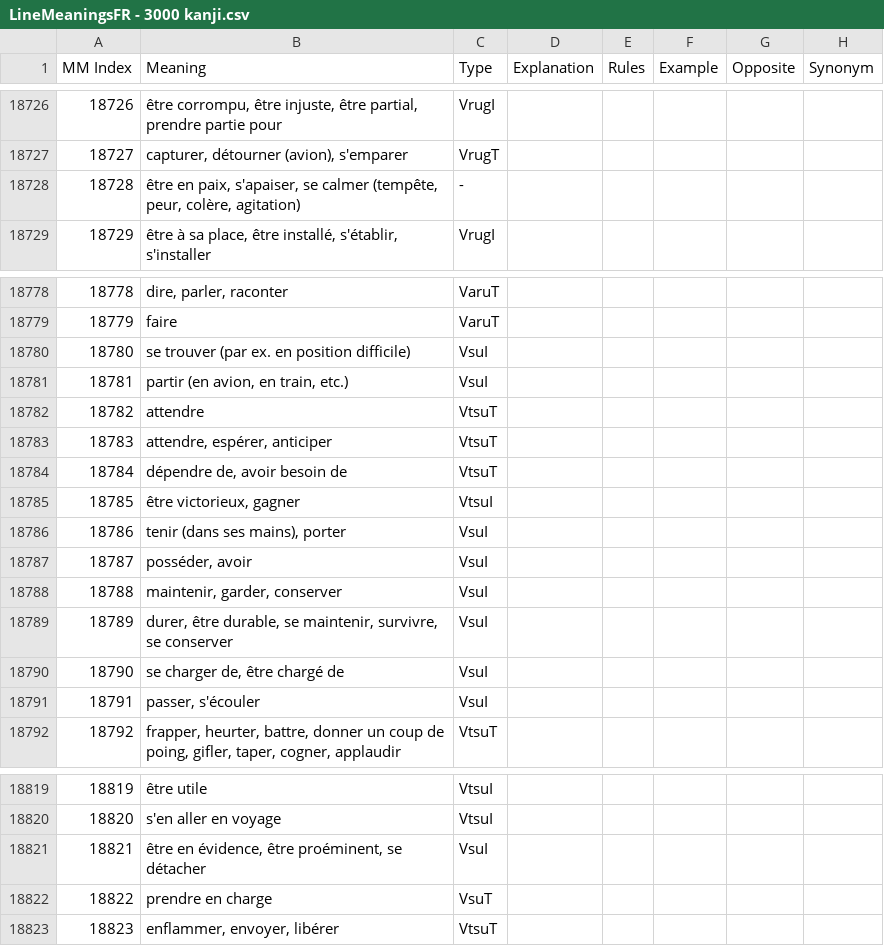
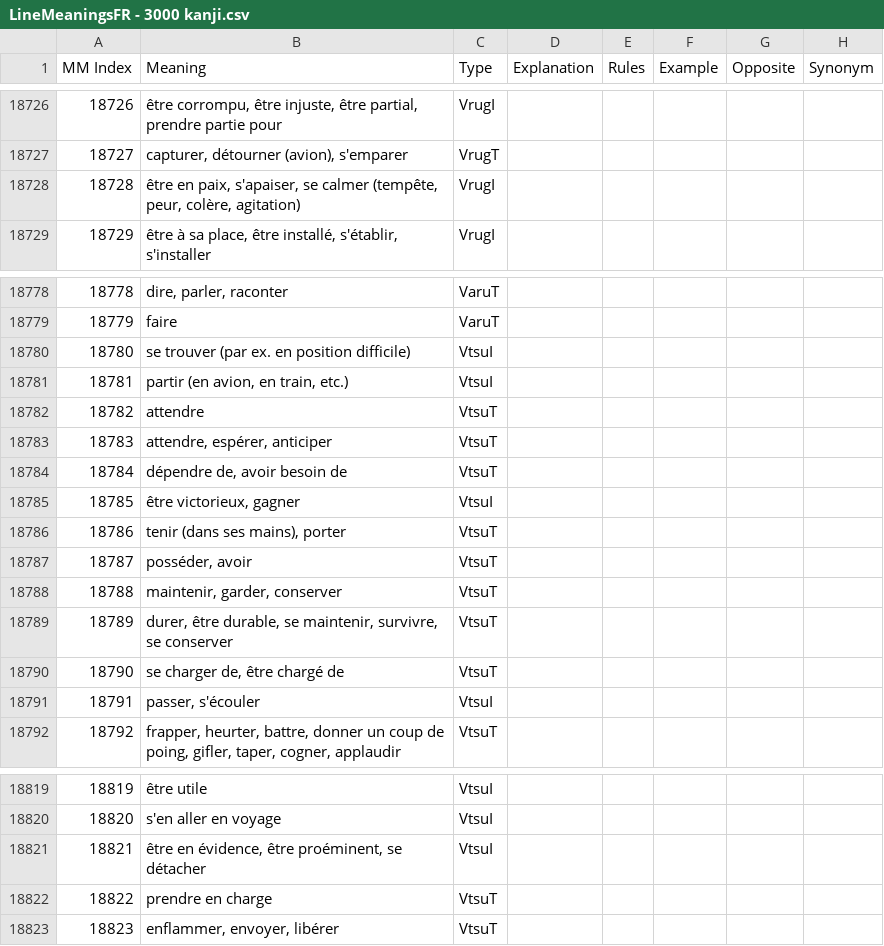
Before and after one commit to blarom/Japagram, a CSV file: app/src/main/assets/LineMeaningsFR - 3000 kanji.csv, drawn as a sheet; only a part is shown, gaps mark what is left out.

```diff
--- a/app/src/main/assets/LineMeaningsFR - 3000 kanji.csv
+++ b/app/src/main/assets/LineMeaningsFR - 3000 kanji.csv
@@ -18727,3 +18727,3 @@ MM Index|Meaning|Type|Explanation|Rules|Example|Opposite|Synonym
 18727|capturer, détourner (avion), s'emparer|VrugT|||||
-18728|être en paix, s'apaiser, se calmer (tempête, peur, colère, agitation)|-|||||
+18728|être en paix, s'apaiser, se calmer (tempête, peur, colère, agitation)|VrugI|||||
 18729|être à sa place, être installé, s'établir, s'installer|VrugI|||||
@@ -18779,4 +18779,4 @@ MM Index|Meaning|Type|Explanation|Rules|Example|Opposite|Synonym
 18779|faire|VaruT|||||
-18780|se trouver (par ex. en position difficile)|VsuI|||||
-18781|partir (en avion, en train, etc.)|VsuI|||||
+18780|se trouver (par ex. en position difficile)|VtsuI|||||
+18781|partir (en avion, en train, etc.)|VtsuI|||||
 18782|attendre|VtsuT|||||
@@ -18785,8 +18785,8 @@ MM Index|Meaning|Type|Explanation|Rules|Example|Opposite|Synonym
 18785|être victorieux, gagner |VtsuI|||||
-18786|tenir (dans ses mains), porter|VsuI|||||
-18787|posséder, avoir|VsuI|||||
-18788|maintenir, garder, conserver|VsuI|||||
-18789|durer, être durable, se maintenir, survivre, se conserver|VsuI|||||
-18790|se charger de, être chargé de|VsuI|||||
-18791|passer, s'écouler|VsuI|||||
+18786|tenir (dans ses mains), porter|VtsuT|||||
+18787|posséder, avoir|VtsuT|||||
+18788|maintenir, garder, conserver|VtsuT|||||
+18789|durer, être durable, se maintenir, survivre, se conserver|VtsuT|||||
+18790|se charger de, être chargé de|VtsuT|||||
+18791|passer, s'écouler|VtsuI|||||
 18792|frapper, heurter, battre, donner un coup de poing, gifler, taper, cogner, applaudir|VtsuT|||||
@@ -18820,4 +18820,4 @@ MM Index|Meaning|Type|Explanation|Rules|Example|Opposite|Synonym
 18820|s'en aller en voyage|VtsuI|||||
-18821|être en évidence, être proéminent, se détacher|VsuI|||||
-18822|prendre en charge|VsuT|||||
+18821|être en évidence, être proéminent, se détacher|VtsuI|||||
+18822|prendre en charge|VtsuT|||||
 18823|enflammer, envoyer, libérer|VtsuT|||||
```
Also changed, not shown: app/src/main/assets/LineMeaningsES - 3000 kanji.csv, 6 other files.
